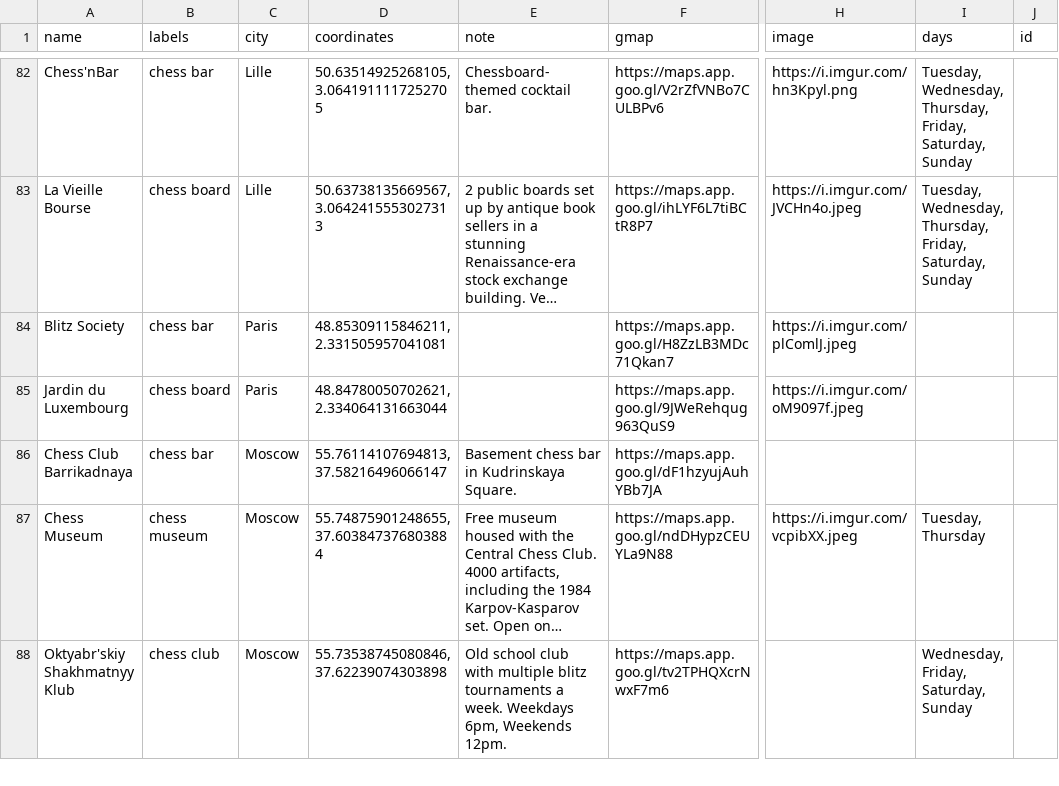
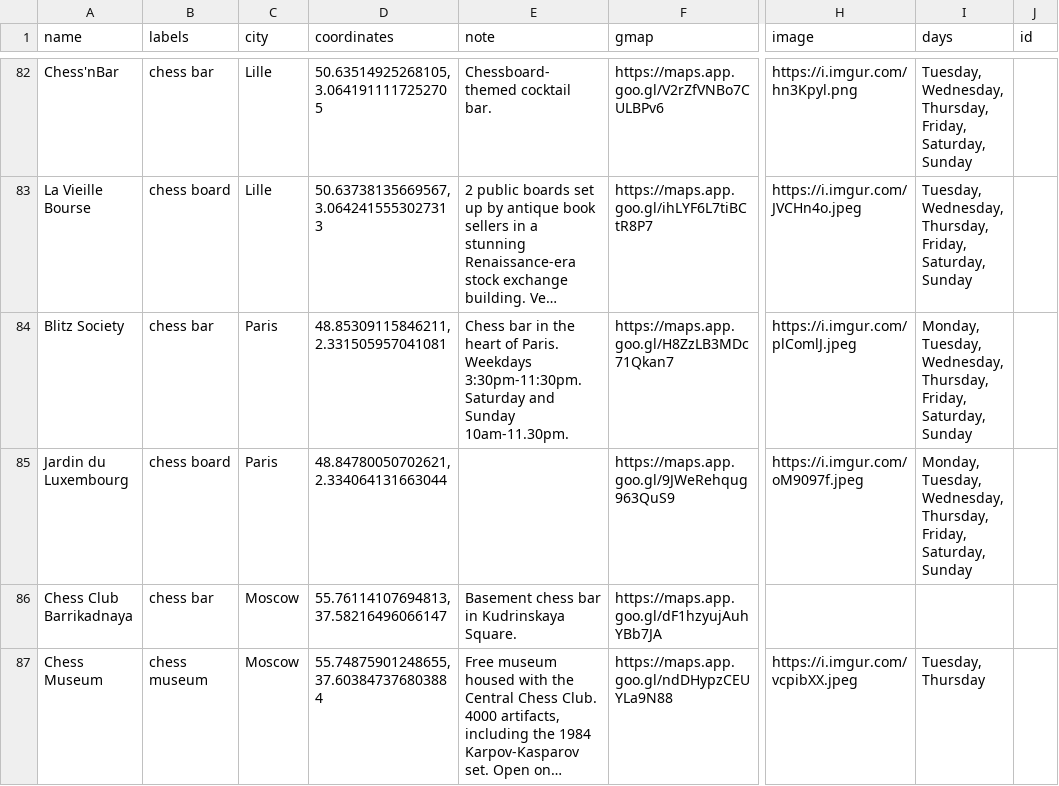
Before and after one commit to harman28/chessscenes, a CSV file: Chess Scenes (Public) - chess_scenes_venues.csv, drawn as a sheet; only a part is shown, gaps mark what is left out; the shorter side is filled out with more unchanged rows; long unchanged cells end in …; the diff names each change by its address in the sheet, - before the commit and + after, or states it on an @@ line.

Commit message:
Set daily hours for Blitz Society and Jardin du Luxembourg (Paris)
Both were missing from the events sidebar because their days field was empty.

```diff
--- a/Chess Scenes (Public) - chess_scenes_venues.csv
+++ b/Chess Scenes (Public) - chess_scenes_venues.csv
-E84 (note): (empty)
+E84 (note): Chess bar in the heart of Paris. Weekdays 3:30pm-11:30pm. Saturday and Sunday 10am-11.30pm.
-I84:I85 (days): (empty)
+I84:I85 (days): Monday, Tuesday, Wednesday, Thursday, Friday, Saturday, Sunday
```
